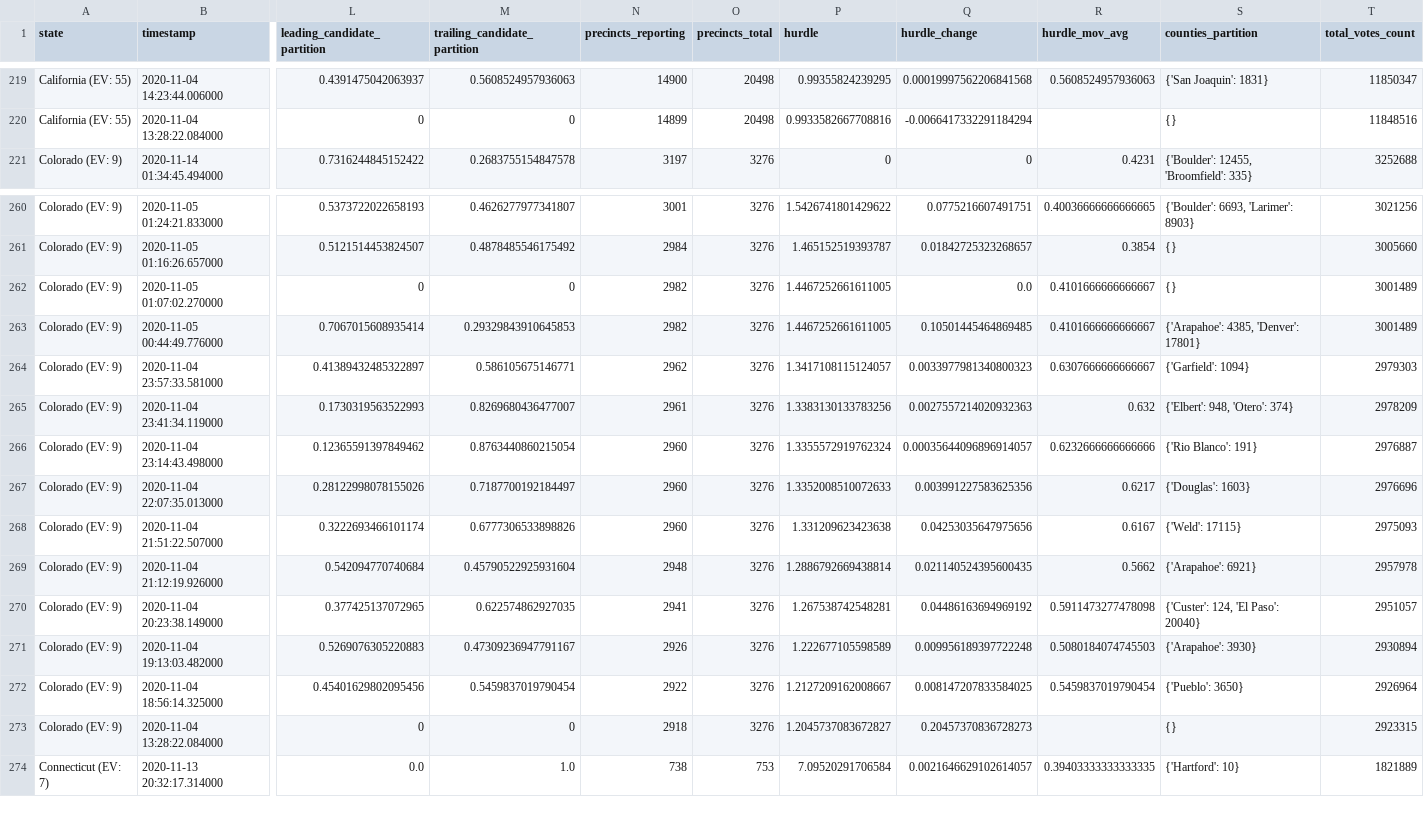
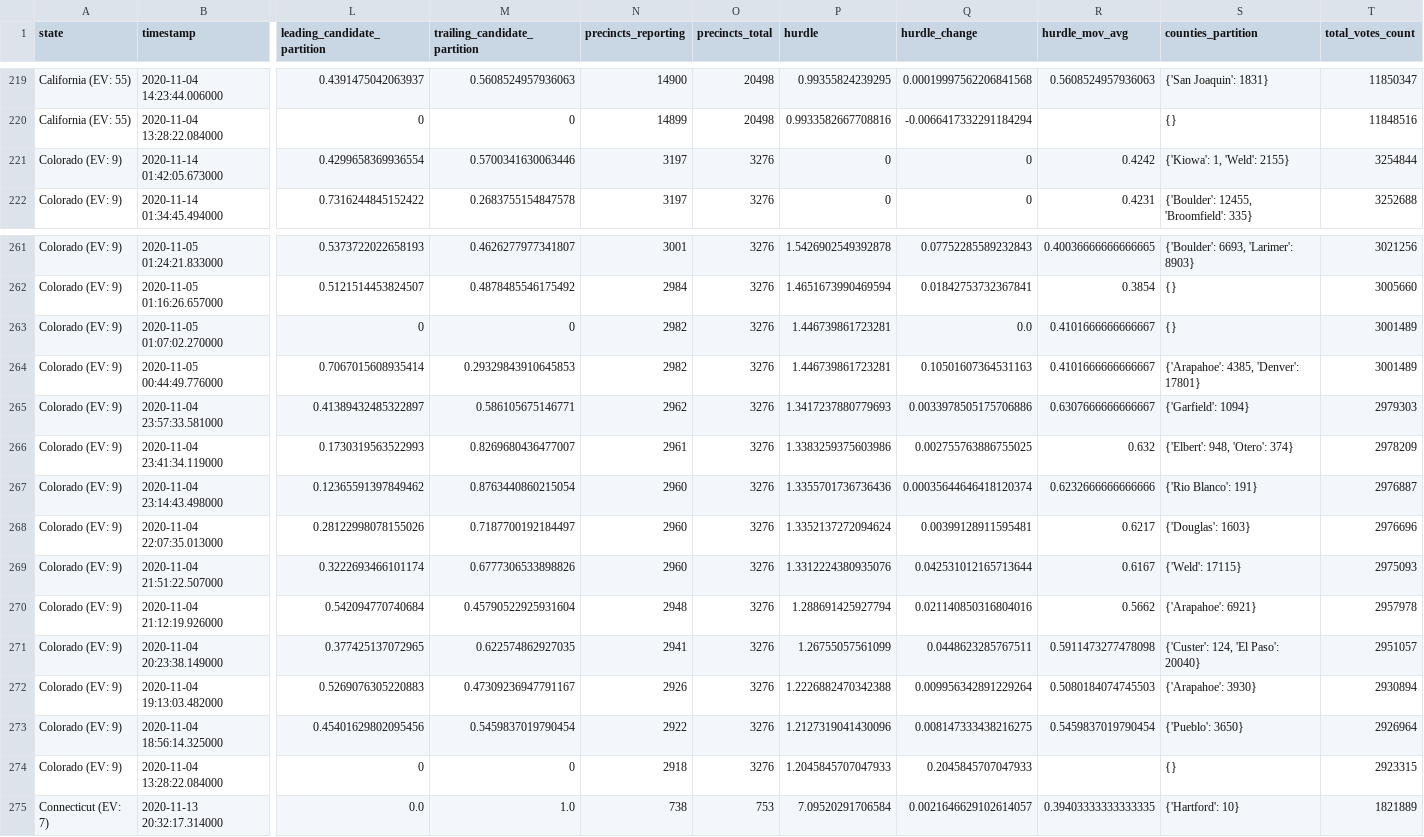
Before and after one commit to phillip1029/nyt-2020-election-scraper, a CSV file: all-state-changes.csv, drawn as a sheet; only a part is shown, gaps mark what is left out; addresses are those after the commit; rows hold the shown columns only; the diff covers the shown part only; the diff names each change by its address in the sheet, - before the commit and + after, or states it on an @@ line.

```diff
--- a/all-state-changes.csv
+++ b/all-state-changes.csv
+row 221: Colorado (EV: 9) | 2020-11-14 01:42:05.673000 | 0.4299658369936554 | 0.5700341630063446 | 3197 | 3276 | 0 | 0 | 0.4242 | {'Kiowa': 1, 'Weld': 2155} | 3254844
-P261 (hurdle): 1.5426741801429622
+P261 (hurdle): 1.5426902549392878
-Q261 (hurdle_change): 0.0775216607491751
+Q261 (hurdle_change): 0.07752285589232843
-P262 (hurdle): 1.465152519393787
+P262 (hurdle): 1.4651673990469594
-Q262 (hurdle_change): 0.01842725323268657
+Q262 (hurdle_change): 0.01842753732367841
-P263:P264 (hurdle): 1.4467252661611005
+P263:P264 (hurdle): 1.446739861723281
-Q264 (hurdle_change): 0.10501445464869485
+Q264 (hurdle_change): 0.10501607364531163
-P265 (hurdle): 1.3417108115124057
+P265 (hurdle): 1.3417237880779693
-Q265 (hurdle_change): 0.0033977981340800323
+Q265 (hurdle_change): 0.0033978505175706886
-P266 (hurdle): 1.3383130133783256
+P266 (hurdle): 1.3383259375603986
-Q266 (hurdle_change): 0.0027557214020932363
+Q266 (hurdle_change): 0.002755763886755025
-P267 (hurdle): 1.3355572919762324
+P267 (hurdle): 1.3355701736736436
-Q267 (hurdle_change): 0.00035644096896914057
+Q267 (hurdle_change): 0.00035644646418120374
-P268 (hurdle): 1.3352008510072633
+P268 (hurdle): 1.3352137272094624
-Q268 (hurdle_change): 0.003991227583625356
+Q268 (hurdle_change): 0.00399128911595481
-P269 (hurdle): 1.331209623423638
+P269 (hurdle): 1.3312224380935076
-Q269 (hurdle_change): 0.04253035647975656
+Q269 (hurdle_change): 0.042531012165713644
-P270 (hurdle): 1.2886792669438814
+P270 (hurdle): 1.288691425927794
-Q270 (hurdle_change): 0.021140524395600435
+Q270 (hurdle_change): 0.021140850316804016
-P271 (hurdle): 1.267538742548281
+P271 (hurdle): 1.26755057561099
-Q271 (hurdle_change): 0.04486163694969192
+Q271 (hurdle_change): 0.0448623285767511
-P272 (hurdle): 1.222677105598589
+P272 (hurdle): 1.2226882470342388
-Q272 (hurdle_change): 0.009956189397722248
+Q272 (hurdle_change): 0.009956342891229264
-P273 (hurdle): 1.2127209162008667
+P273 (hurdle): 1.2127319041430096
-Q273 (hurdle_change): 0.008147207833584025
+Q273 (hurdle_change): 0.008147333438216275
-P274 (hurdle): 1.2045737083672827
+P274 (hurdle): 1.2045845707047933
-Q274 (hurdle_change): 0.20457370836728273
+Q274 (hurdle_change): 0.2045845707047933
```
Also changed, not shown: 65 edited cells elsewhere in this file, 6 other files.
